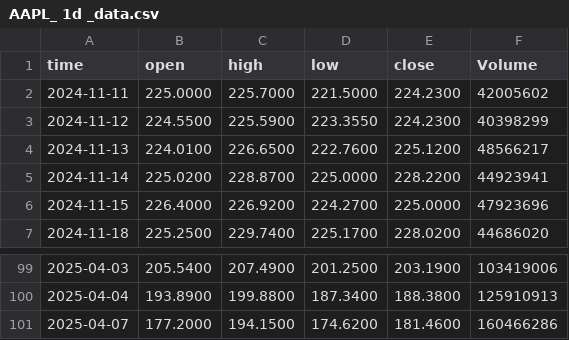
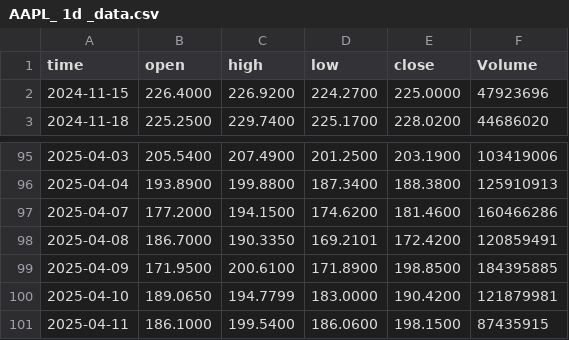
Before and after one commit to prem-ramamoorthy/KairosPredict, a CSV file: stock_data/AAPL_ 1d _data.csv, drawn as a sheet; only a part is shown, gaps mark what is left out.

```diff
--- a/stock_data/AAPL_ 1d _data.csv
+++ b/stock_data/AAPL_ 1d _data.csv
@@ -1,6 +1,2 @@
 time,open,high,low,close,Volume
-2024-11-11,225.0000,225.7000,221.5000,224.2300,42005602
-2024-11-12,224.5500,225.5900,223.3550,224.2300,40398299
-2024-11-13,224.0100,226.6500,222.7600,225.1200,48566217
-2024-11-14,225.0200,228.8700,225.0000,228.2200,44923941
 2024-11-15,226.4000,226.9200,224.2700,225.0000,47923696
@@ -101 +97,5 @@ time,open,high,low,close,Volume
 2025-04-07,177.2000,194.1500,174.6200,181.4600,160466286
+2025-04-08,186.7000,190.3350,169.2101,172.4200,120859491
+2025-04-09,171.9500,200.6100,171.8900,198.8500,184395885
+2025-04-10,189.0650,194.7799,183.0000,190.4200,121879981
+2025-04-11,186.1000,199.5400,186.0600,198.1500,87435915
```
Also changed, not shown: stock_data/AAPL_ 1m _data.csv, stock_data/GOOGL_ 1d _data.csv, 2 other files.
